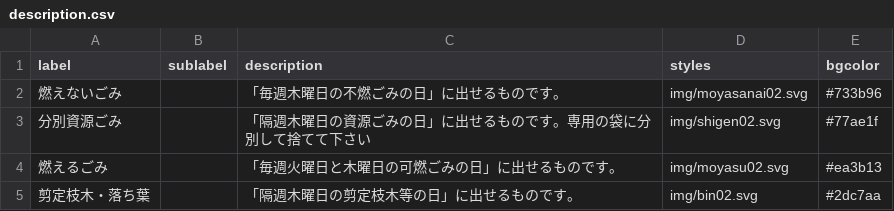
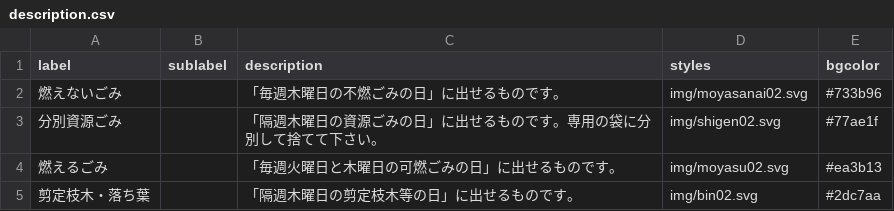
Before and after one commit to apisceranajp/5374, a CSV file: data/description.csv, drawn as a sheet.

Commit message:
Update description.csv

```diff
--- a/data/description.csv
+++ b/data/description.csv
@@ -2,3 +2,3 @@ label,sublabel,description,styles,bgcolor
 燃えないごみ,,「毎週木曜日の不燃ごみの日」に出せるものです。,img/moyasanai02.svg,#733b96
-分別資源ごみ,,「隔週木曜日の資源ごみの日」に出せるものです。専用の袋に分別して捨てて下さい,img/shigen02.svg,#77ae1f
+分別資源ごみ,,「隔週木曜日の資源ごみの日」に出せるものです。専用の袋に分別して捨てて下さい。,img/shigen02.svg,#77ae1f
 燃えるごみ,,「毎週火曜日と木曜日の可燃ごみの日」に出せるものです。,img/moyasu02.svg,#ea3b13
```
